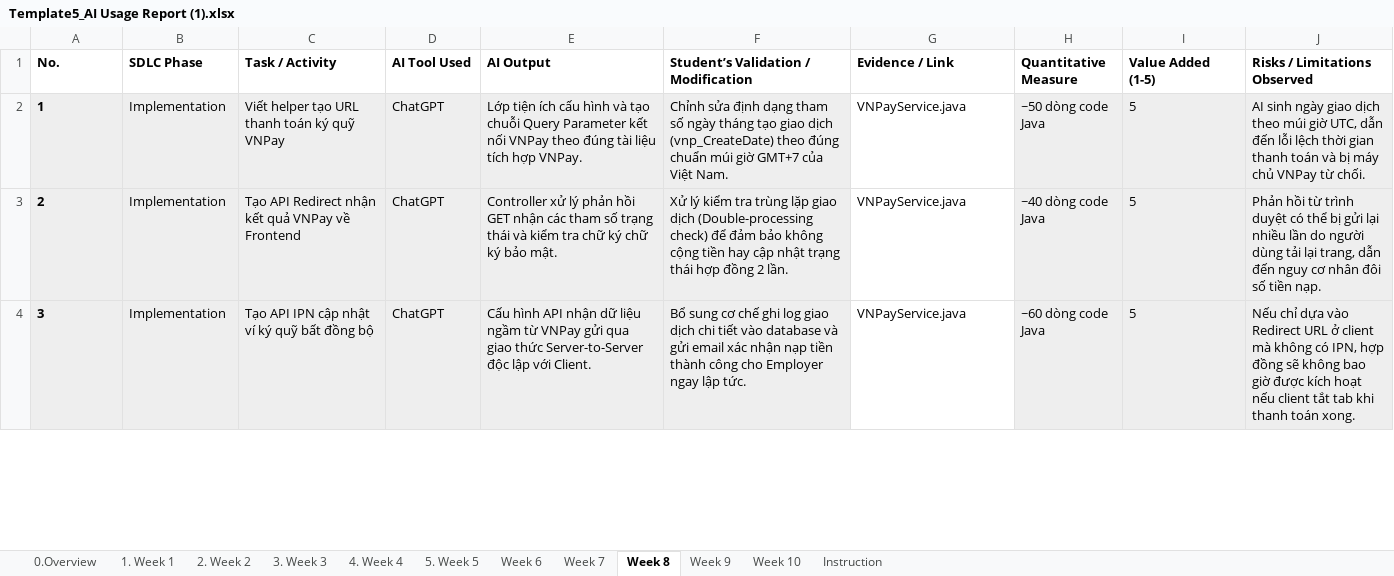
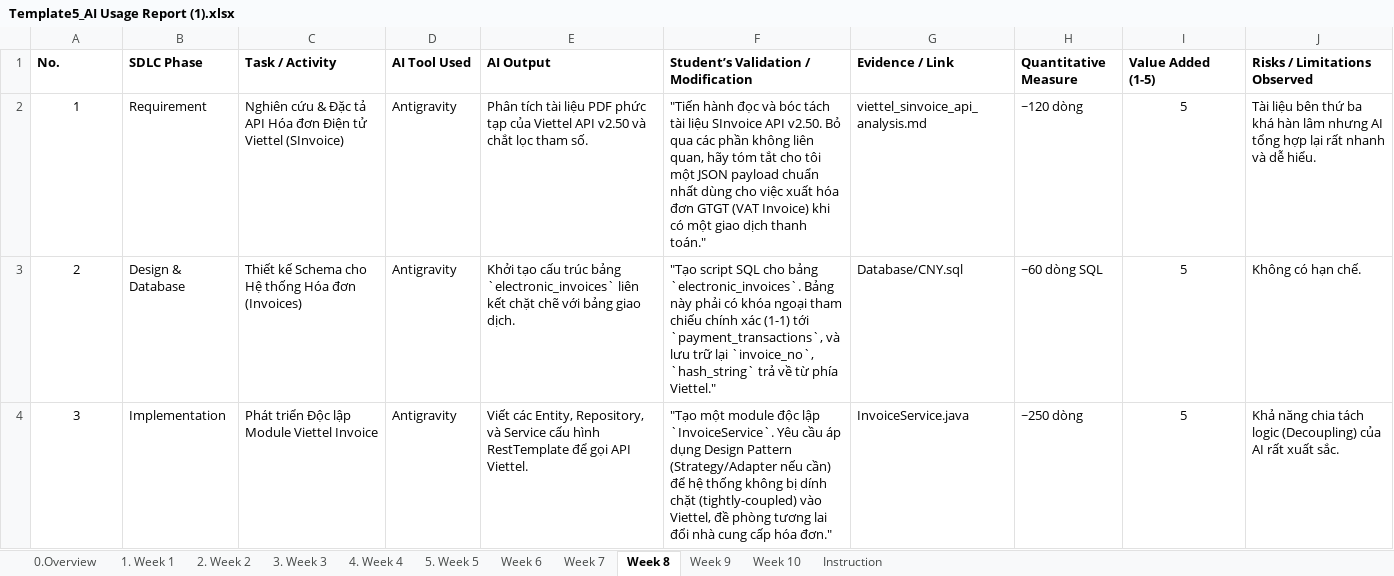
Before and after one commit to trandan200305/Project_SWP391, an Excel workbook: Project/Tai_lieu_bao_cao/Template5_AI Usage Report (1).xlsx, sheet Week 8, drawn as a sheet; only a part is shown; values as stored, in another font and other column widths than the file's, no borders; the diff covers the shown part only; the diff names each change by its address in the sheet, - before the commit and + after, or states it on an @@ line.

```diff
--- a/Project/Tai_lieu_bao_cao/Template5_AI Usage Report (1).xlsx (sheet Week 8)
+++ b/Project/Tai_lieu_bao_cao/Template5_AI Usage Report (1).xlsx (sheet Week 8)
-A2:F4 fill: #EEEEEE
+A2:F4 fill: none
@@ A2:A4 bold: on → off, alignment: left → center @@
-B2 (SDLC Phase): Implementation
+B2 (SDLC Phase): Requirement
-C2 (Task / Activity): Viết helper tạo URL thanh toán ký quỹ VNPay
+C2 (Task / Activity): Nghiên cứu & Đặc tả API Hóa đơn Điện tử Viettel (SInvoice)
-D2:D4 (AI Tool Used): ChatGPT
+D2:D4 (AI Tool Used): Antigravity
-E2 (AI Output): Lớp tiện ích cấu hình và tạo chuỗi Query Parameter kết nối VNPay theo đúng tài liệu tích hợp VNPay.
+E2 (AI Output): Phân tích tài liệu PDF phức tạp của Viettel API v2.50 và chắt lọc tham số.
-F2: Chỉnh sửa định dạng tham số ngày tháng tạo giao dịch (vnp_CreateDate) theo đúng chuẩn múi giờ GMT+7 của Việt Nam.
+F2: "Tiến hành đọc và bóc tách tài liệu SInvoice API v2.50. Bỏ qua các phần không liên quan, hãy tóm tắt cho tôi một JSON payload chuẩn nhất dùng cho việc xuất hóa đơn GTGT (VAT Invoice) khi có một giao dịch thanh toán."
-G2 (Evidence / Link): VNPayService.java
+G2 (Evidence / Link): viettel_sinvoice_api_analysis.md
-H2 (Quantitative Measure): ~50 dòng code Java
+H2 (Quantitative Measure): ~120 dòng
-H2:J4 fill: #EEEEEE
+H2:J4 fill: none
-I2:I4 alignment: left
+I2:I4 alignment: center
-J2 (Risks / Limitations Observed): AI sinh ngày giao dịch theo múi giờ UTC, dẫn đến lỗi lệch thời gian thanh toán và bị máy chủ VNPay từ chối.
+J2 (Risks / Limitations Observed): Tài liệu bên thứ ba khá hàn lâm nhưng AI tổng hợp lại rất nhanh và dễ hiểu.
-B3 (SDLC Phase): Implementation
+B3 (SDLC Phase): Design & Database
-C3 (Task / Activity): Tạo API Redirect nhận kết quả VNPay về Frontend
+C3 (Task / Activity): Thiết kế Schema cho Hệ thống Hóa đơn (Invoices)
-E3 (AI Output): Controller xử lý phản hồi GET nhận các tham số trạng thái và kiểm tra chữ ký chữ ký bảo mật.
+E3 (AI Output): Khởi tạo cấu trúc bảng `electronic_invoices` liên kết chặt chẽ với bảng giao dịch.
-F3: Xử lý kiểm tra trùng lặp giao dịch (Double-processing check) để đảm bảo không cộng tiền hay cập nhật trạng thái hợp đồng 2 lần.
+F3: "Tạo script SQL cho bảng `electronic_invoices`. Bảng này phải có khóa ngoại tham chiếu chính xác (1-1) tới `payment_transactions`, và lưu trữ lại `invoice_no`, `hash_string` trả về từ phía Viettel."
-G3 (Evidence / Link): VNPayService.java
+G3 (Evidence / Link): Database/CNY.sql
-H3 (Quantitative Measure): ~40 dòng code Java
+H3 (Quantitative Measure): ~60 dòng SQL
-J3 (Risks / Limitations Observed): Phản hồi từ trình duyệt có thể bị gửi lại nhiều lần do người dùng tải lại trang, dẫn đến nguy cơ nhân đôi số tiền nạp.
+J3 (Risks / Limitations Observed): Không có hạn chế.
-C4 (Task / Activity): Tạo API IPN cập nhật ví ký quỹ bất đồng bộ
+C4 (Task / Activity): Phát triển Độc lập Module Viettel Invoice
-E4 (AI Output): Cấu hình API nhận dữ liệu ngầm từ VNPay gửi qua giao thức Server-to-Server độc lập với Client.
+E4 (AI Output): Viết các Entity, Repository, và Service cấu hình RestTemplate để gọi API Viettel.
-F4: Bổ sung cơ chế ghi log giao dịch chi tiết vào database và gửi email xác nhận nạp tiền thành công cho Employer ngay lập tức.
+F4: "Tạo một module độc lập `InvoiceService`. Yêu cầu áp dụng Design Pattern (Strategy/Adapter nếu cần) để hệ thống không bị dính chặt (tightly-coupled) vào Viettel, đề phòng tương lai đổi nhà cung cấp hóa đơn."
-G4 (Evidence / Link): VNPayService.java
+G4 (Evidence / Link): InvoiceService.java
-H4 (Quantitative Measure): ~60 dòng code Java
+H4 (Quantitative Measure): ~250 dòng
-J4 (Risks / Limitations Observed): Nếu chỉ dựa vào Redirect URL ở client mà không có IPN, hợp đồng sẽ không bao giờ được kích hoạt nếu client tắt tab khi thanh toán xong.
+J4 (Risks / Limitations Observed): Khả năng chia tách logic (Decoupling) của AI rất xuất sắc.
```
Also changed, not shown: 16 edited cells and cell formats elsewhere in this sheet, sheet 3. Week 3, sheet 1. Week 1, sheet 2. Week 2, sheet Week 10, sheet Week 6, sheet 5. Week 5, 3 more sheets, Project/Tai_lieu_bao_cao/Template6_Weekly Report.xlsx, 11 other files.
